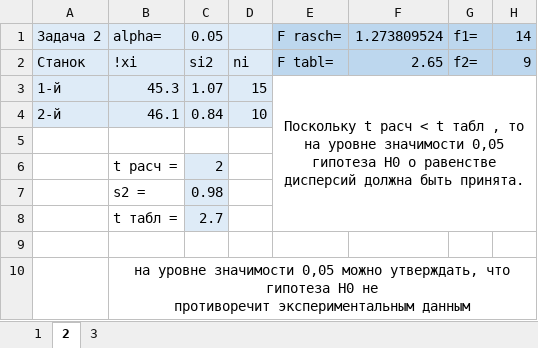
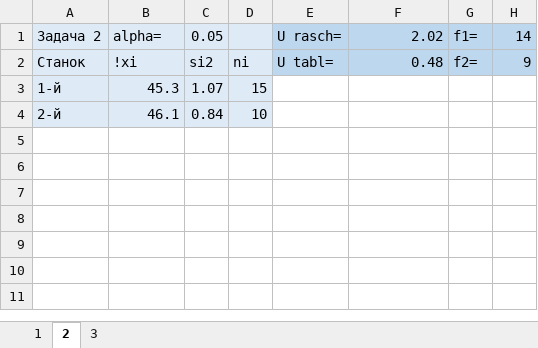
Before and after one commit to ksayron/BSTU-3_sem, an Excel workbook: TVIMS/ЛР3 Критерии значимости В14.xlsx, sheet 2, drawn as a sheet; values as stored, in another font and other column widths than the file's, no borders; ↵ is a line break in a cell; the diff names each change by its address in the sheet, - before the commit and + after, or states it on an @@ line.

```diff
--- a/TVIMS/ЛР3 Критерии значимости В14.xlsx (sheet 2)
+++ b/TVIMS/ЛР3 Критерии значимости В14.xlsx (sheet 2)
-E1: F rasch=
+E1: U rasch=
-F1: 1.273809524
+F1: 2.02
-E2: F tabl=
+E2: U tabl=
-F2: 2.65
+F2: 0.48
-E3: Поскольку t расч < t табл , то на уровне значимости 0,05 гипотеза H0 о равенстве дисперсий должна быть принята.
+E3: (empty)
-E3:H8 merged
-row 5: (empty)
-row 6:  | t расч = | 2
-row 7:  | s2 = | 0.98
-row 8:  | t табл = | 2.7
-row 9: (empty)
-row 10:  | на уровне значимости 0,05 можно утверждать, что гипотеза H0 не ↵ противоречит экспериментальным данным
```
Also changed, not shown: sheet 1, sheet 3.
